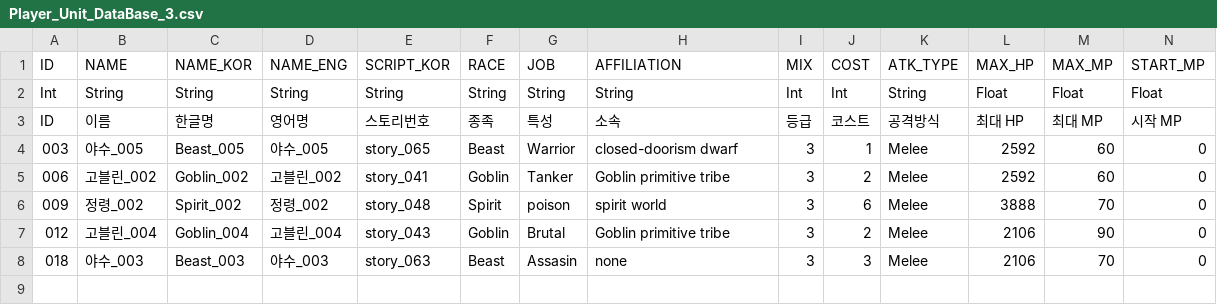
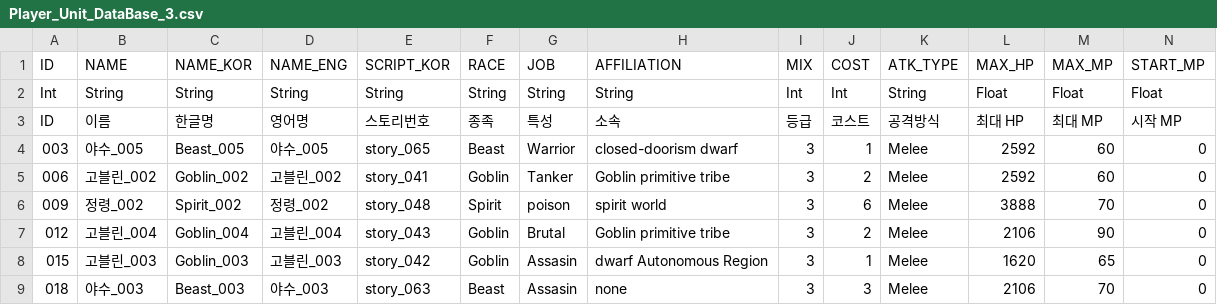
Before and after one commit to CTRL-Defile/DeFile, a CSV file: Assets/Resources/DataBase/Player_Unit_DataBase_3.csv, drawn as a sheet; only a part is shown; rows hold the shown columns only; the diff names each change by its address in the sheet, - before the commit and + after, or states it on an @@ line.

```diff
--- a/Assets/Resources/DataBase/Player_Unit_DataBase_3.csv
+++ b/Assets/Resources/DataBase/Player_Unit_DataBase_3.csv
+row 8: 015 | 고블린_003 | Goblin_003 | 고블린_003 | story_042 | Goblin | Assasin | dwarf Autonomous Region | 3 | 1 | Melee | 1620 | 65 | 0
```
Also changed, not shown: Assets/Resources/DataBase/Player_Unit_DataBase_1.csv, Assets/Resources/DataBase/Player_Unit_DataBase_2.csv, 13 other files.
